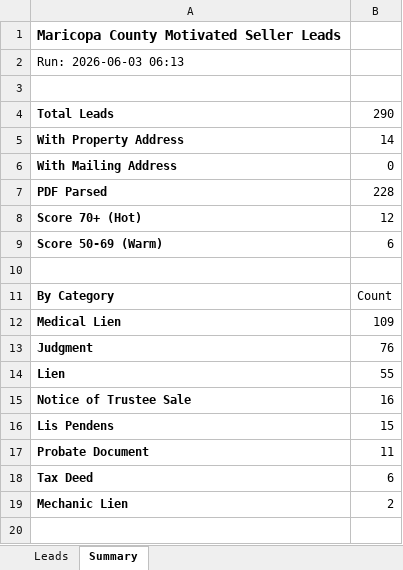
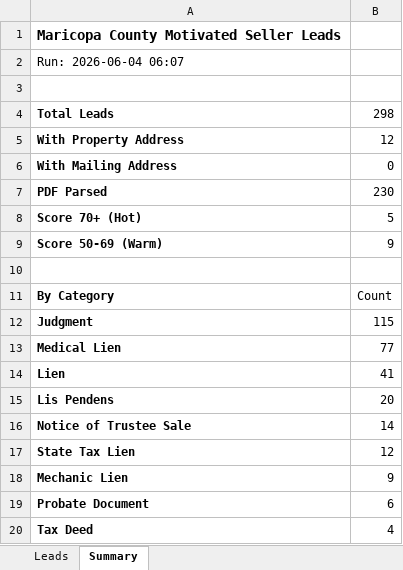
Before and after one commit to Darqsin/Four-Rings-CRM, an Excel workbook: data/leads.xlsx, sheet Summary, drawn as a sheet; values as stored, in another font and other column widths than the file's, no borders; removed rows and columns are numbered as before the commit, all else as after; the diff names each change by its address in the sheet, - before the commit and + after, or states it on an @@ line.

```diff
--- a/data/leads.xlsx (sheet Summary)
+++ b/data/leads.xlsx (sheet Summary)
-A2: Run: 2026-06-03 06:13
+A2: Run: 2026-06-04 06:07
-B4: 290
+B4: 298
-B5: 14
+B5: 12
-B7: 228
+B7: 230
-B8: 12
+B8: 5
-B9: 6
+B9: 9
-row 12: Medical Lien | 109
-B12: 76
+B12: 115
+row 13: Medical Lien | 77
-B14: 55
+B14: 41
-row 15: Notice of Trustee Sale | 16
-B15: 15
+B15: 20
+row 16: Notice of Trustee Sale | 14
+row 17: State Tax Lien | 12
+row 18: Mechanic Lien | 9
-B19: 11
+B19: 6
-B20: 6
+B20: 4
-row 19: Mechanic Lien | 2
```
Also changed, not shown: sheet Leads, 3 other files.
